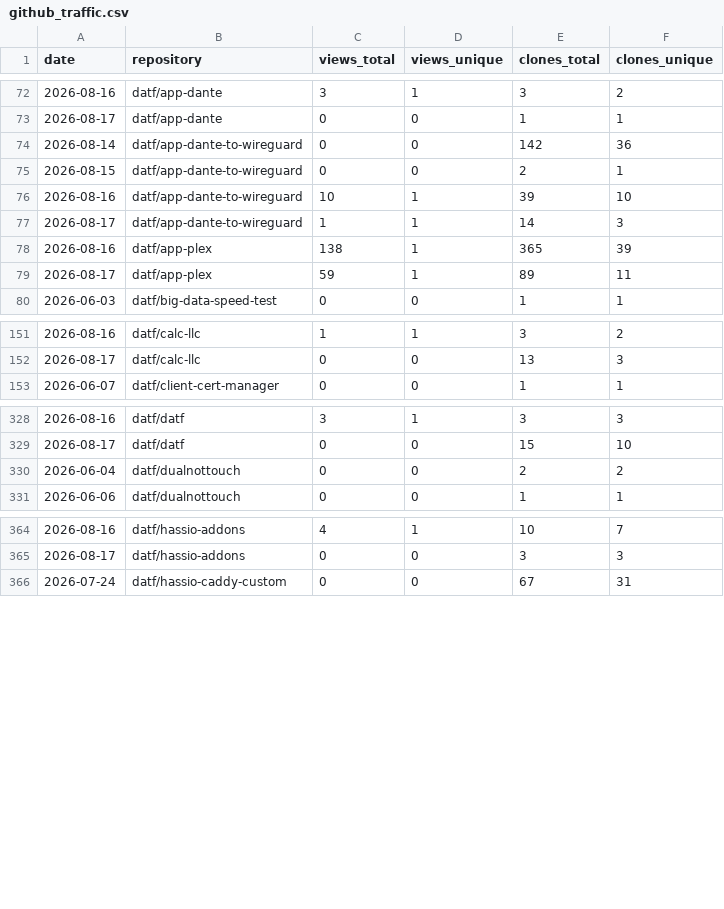
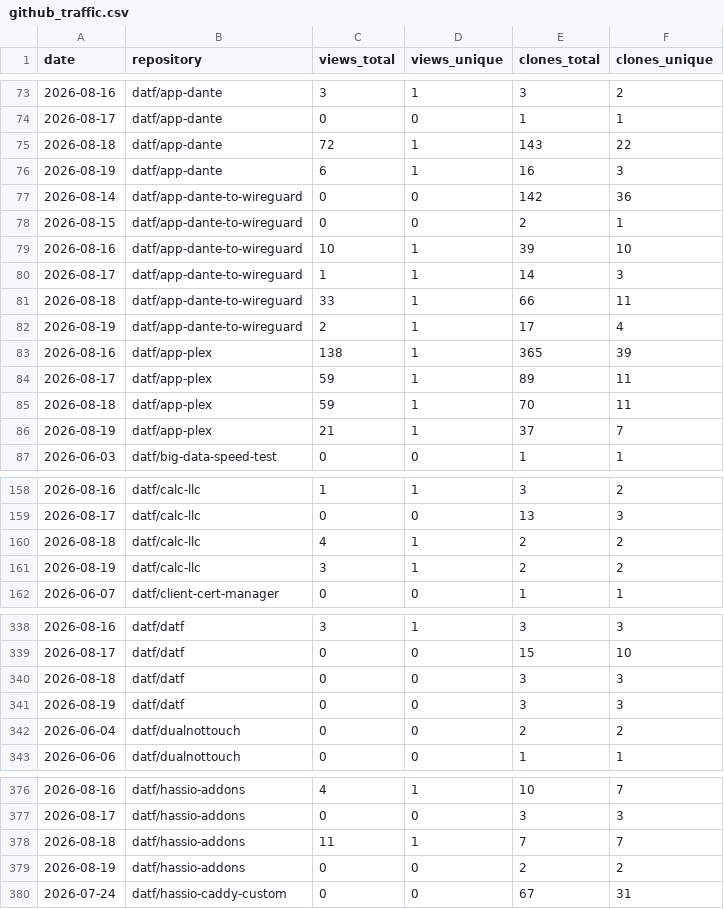
Before and after one commit to datf/datf, a CSV file: data/github_traffic.csv, drawn as a sheet; only a part is shown, gaps mark what is left out; the diff covers the shown part only; the diff names each change by its address in the sheet, - before the commit and + after, or states it on an @@ line.

```diff
--- a/data/github_traffic.csv
+++ b/data/github_traffic.csv
+row 75: 2026-08-18 | datf/app-dante | 72 | 1 | 143 | 22
+row 76: 2026-08-19 | datf/app-dante | 6 | 1 | 16 | 3
+row 81: 2026-08-18 | datf/app-dante-to-wireguard | 33 | 1 | 66 | 11
+row 82: 2026-08-19 | datf/app-dante-to-wireguard | 2 | 1 | 17 | 4
+row 85: 2026-08-18 | datf/app-plex | 59 | 1 | 70 | 11
+row 86: 2026-08-19 | datf/app-plex | 21 | 1 | 37 | 7
+row 160: 2026-08-18 | datf/calc-llc | 4 | 1 | 2 | 2
+row 161: 2026-08-19 | datf/calc-llc | 3 | 1 | 2 | 2
+row 340: 2026-08-18 | datf/datf | 0 | 0 | 3 | 3
+row 341: 2026-08-19 | datf/datf | 0 | 0 | 3 | 3
+row 378: 2026-08-18 | datf/hassio-addons | 11 | 1 | 7 | 7
+row 379: 2026-08-19 | datf/hassio-addons | 0 | 0 | 2 | 2
```
Also changed, not shown: 18 added rows elsewhere in this file, data/github_referrers.csv, 1 other file.
